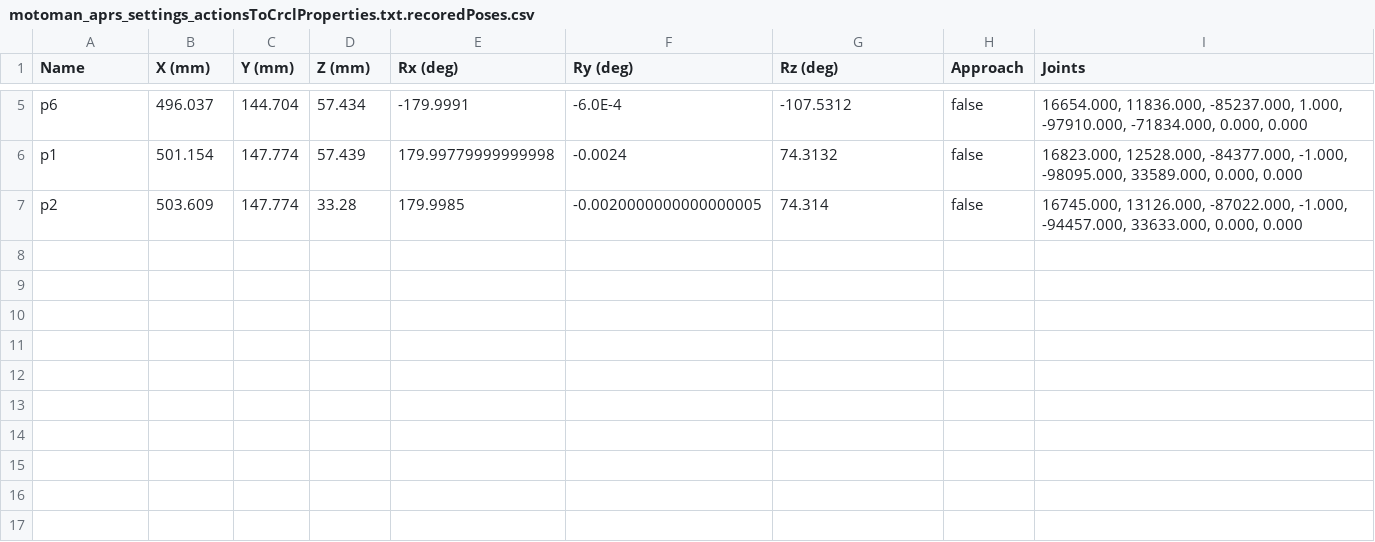
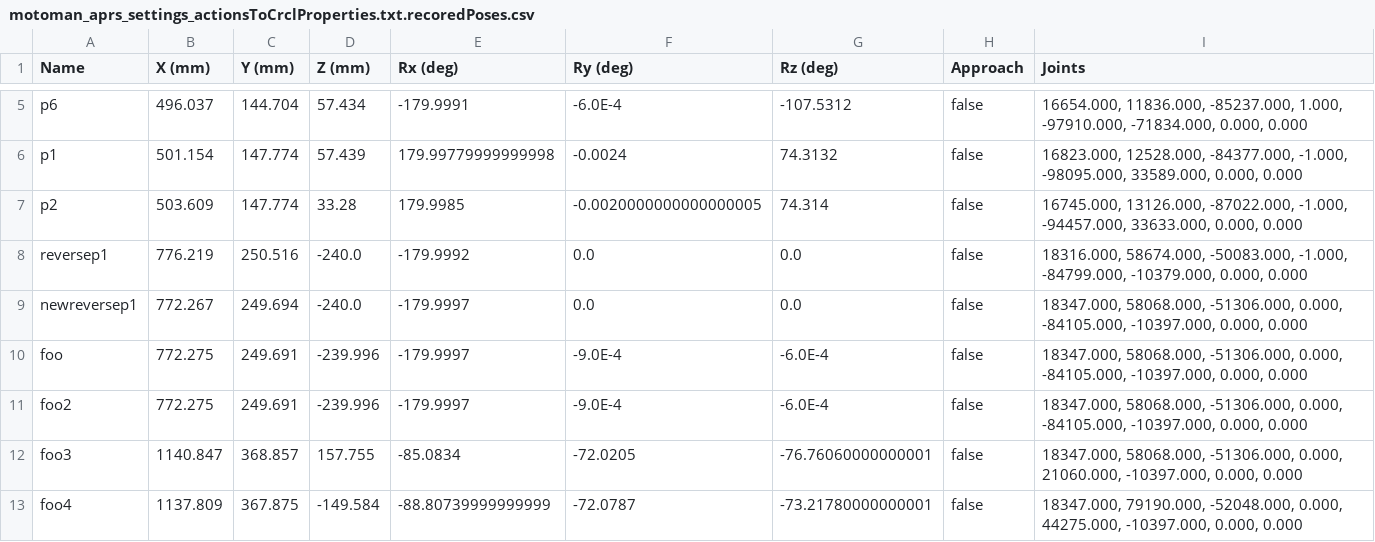
Before and after one commit to wshackle/aprs-framework, a CSV file: example_settings/fanuc_motoman_multi_system_settings/motoman/motoman_aprs_settings_actionsToCrclProperties.txt.recoredPoses.csv, drawn as a sheet; only a part is shown, gaps mark what is left out; the diff names each change by its address in the sheet, - before the commit and + after, or states it on an @@ line.

```diff
--- a/example_settings/fanuc_motoman_multi_system_settings/motoman/motoman_aprs_settings_actionsToCrclProperties.txt.recoredPoses.csv
+++ b/example_settings/fanuc_motoman_multi_system_settings/motoman/motoman_aprs_settings_actionsToCrclProperties.txt.recoredPoses.csv
+row 8: reversep1 | 776.219 | 250.516 | -240.0 | -179.9992 | 0.0 | 0.0 | false | 18316.000, 58674.000, -50083.000, -1.000, -84799.000, -10379.000, 0.000, 0.000
+row 9: newreversep1 | 772.267 | 249.694 | -240.0 | -179.9997 | 0.0 | 0.0 | false | 18347.000, 58068.000, -51306.000, 0.000, -84105.000, -10397.000, 0.000, 0.000
+row 10: foo | 772.275 | 249.691 | -239.996 | -179.9997 | -9.0E-4 | -6.0E-4 | false | 18347.000, 58068.000, -51306.000, 0.000, -84105.000, -10397.000, 0.000, 0.000
+row 11: foo2 | 772.275 | 249.691 | -239.996 | -179.9997 | -9.0E-4 | -6.0E-4 | false | 18347.000, 58068.000, -51306.000, 0.000, -84105.000, -10397.000, 0.000, 0.000
+row 12: foo3 | 1140.847 | 368.857 | 157.755 | -85.0834 | -72.0205 | -76.76060000000001 | false | 18347.000, 58068.000, -51306.000, 0.000, 21060.000, -10397.000, 0.000, 0.000
+row 13: foo4 | 1137.809 | 367.875 | -149.584 | -88.80739999999999 | -72.0787 | -73.21780000000001 | false | 18347.000, 79190.000, -52048.000, 0.000, 44275.000, -10397.000, 0.000, 0.000
```
Also changed, not shown: example_settings/fanuc_motoman_multi_system_settings/fanuc/aprs_fanuc_settings_actionsToCrclProperties.txt.recoredPoses.csv, example_settings/fanuc_motoman_multi_system_settings/motoman/motoman_aprs_settings_actionsToCrclProperties.txt.toolHolderContents.csv, 3 other files.
